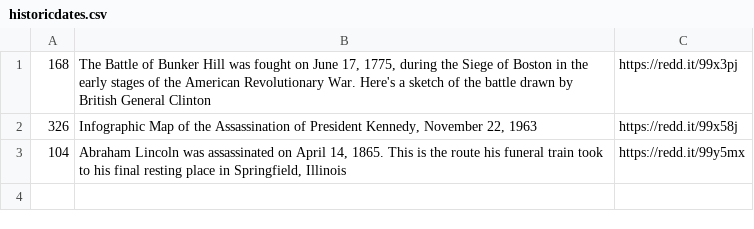
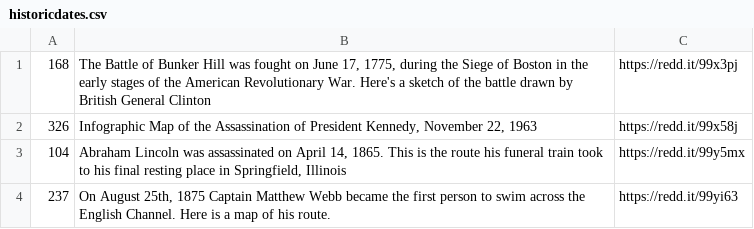
Before and after one commit to petrarch1603/MapPornBot, a CSV file: data/historicdates.csv, drawn as a sheet; the diff names each change by its address in the sheet, - before the commit and + after, or states it on an @@ line.

Commit message:
add entry

```diff
--- a/data/historicdates.csv
+++ b/data/historicdates.csv
+row 4: 237 | On August 25th, 1875 Captain Matthew Webb became the first person to swim across the English Channel. Here is a map of his route. | https://redd.it/99yi63
```
